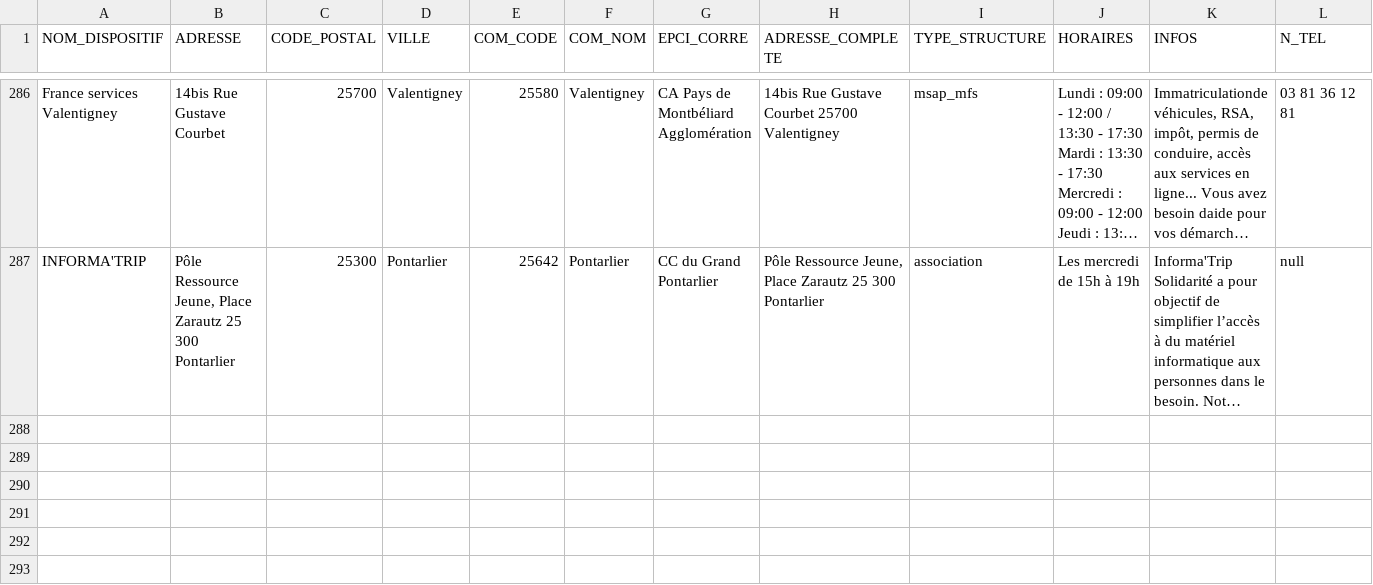
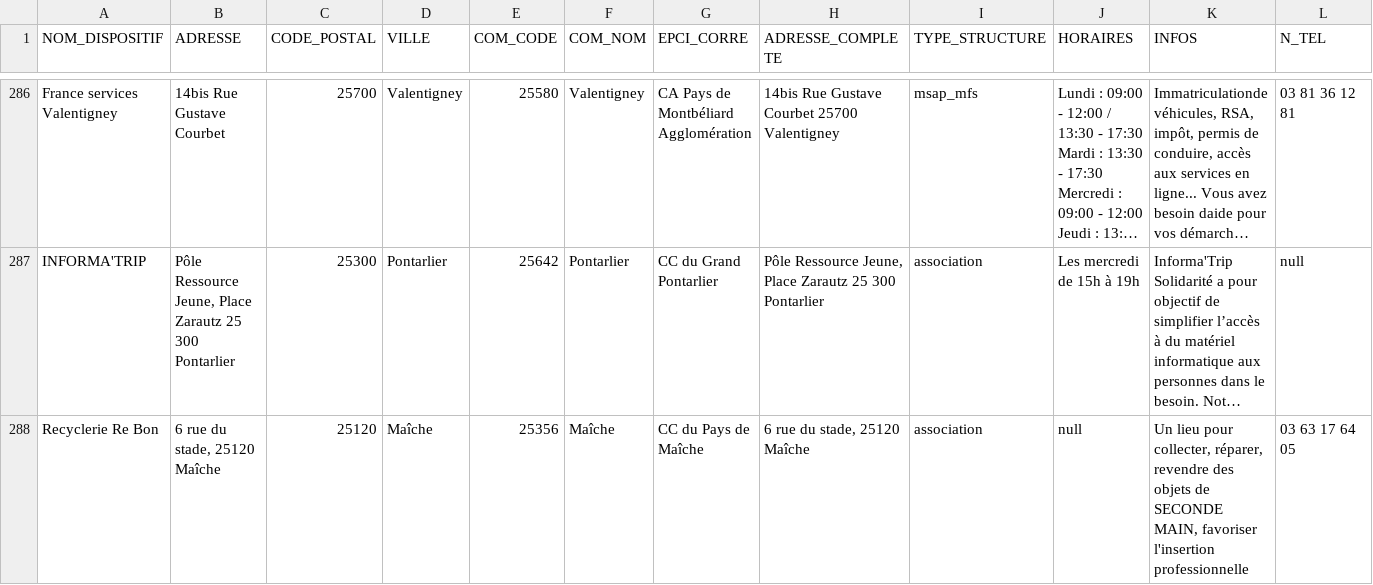
Before and after one commit to multi-coop/data-doubs-inclusion, a CSV file: csv/geocoding/geocoded.csv, drawn as a sheet; only a part is shown, gaps mark what is left out; long unchanged cells end in …; rows hold the shown columns only; the diff names each change by its address in the sheet, - before the commit and + after, or states it on an @@ line.

Commit message:
La Recyclerie de Maîche Commit on branch 'datami-2023-08-01-geocoded-csv-4142937e-8784-442e-a2a2-3764781f8000' Date: 01/08/2023 Time: 10:41:49 ----
Contribution from:

User name : OB

```diff
--- a/csv/geocoding/geocoded.csv
+++ b/csv/geocoding/geocoded.csv
+row 288: Recyclerie Re Bon | 6 rue du stade, 25120 Maîche | 25120 | Maîche | 25356 | Maîche | CC du Pays de Maîche | 6 rue du stade, 25120 Maîche | association | null | Un lieu pour collecter, réparer, revendre des objets de SECONDE MAIN, favoriser l'insertion professionnelle | 03 63 17 64 05
```
